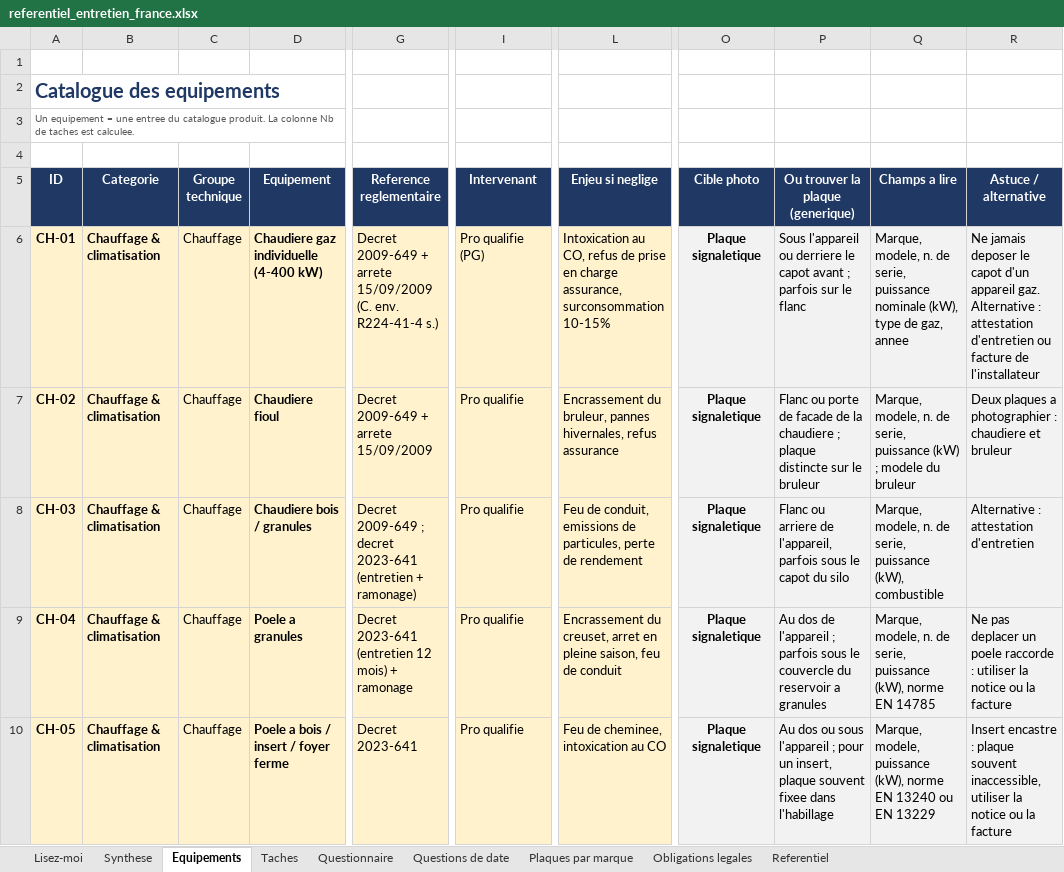
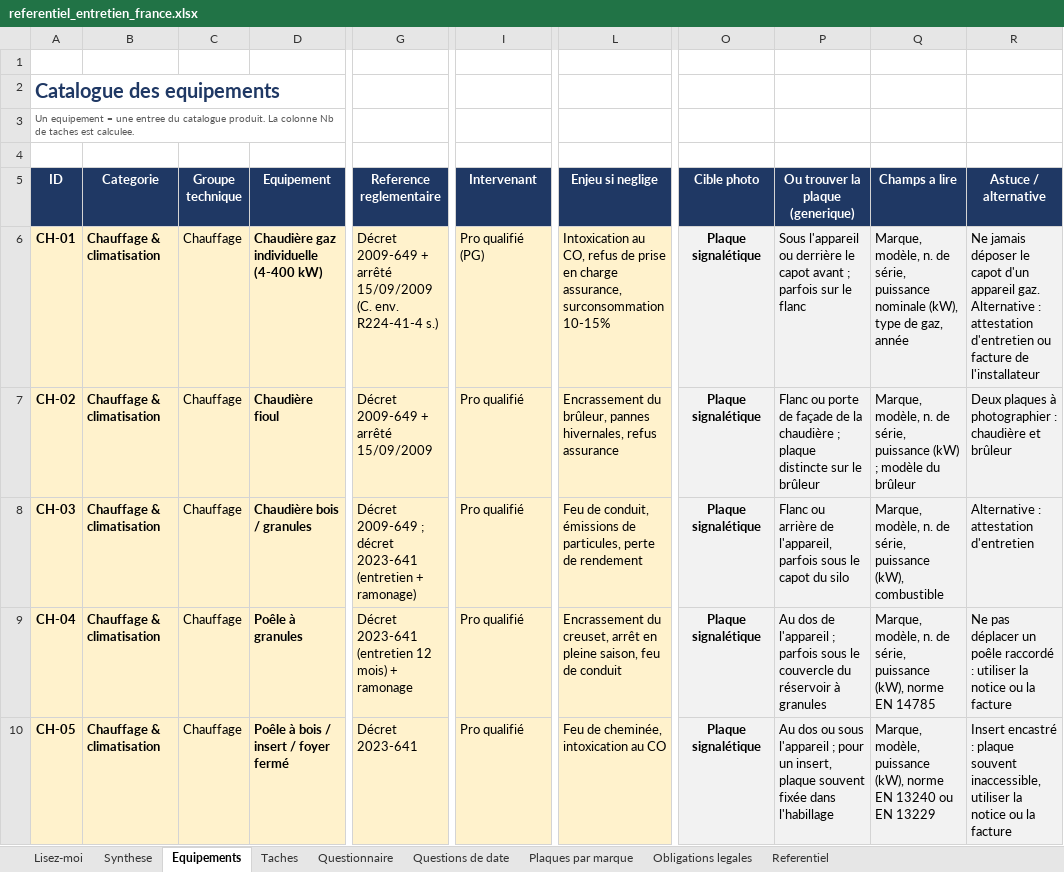
Before and after one commit to tw7289mbvf-ai/electro-care, an Excel workbook: docs/referentiel_entretien_france.xlsx, sheet Equipements, drawn as a sheet; only a part is shown, gaps mark what is left out; values as stored, in another font and other column widths than the file's, no borders; charts and pictures not drawn; the diff covers the shown part only; the diff names each change by its address in the sheet, - before the commit and + after, or states it on an @@ line.

```diff
--- a/docs/referentiel_entretien_france.xlsx (sheet Equipements)
+++ b/docs/referentiel_entretien_france.xlsx (sheet Equipements)
-D6 (Equipement): Chaudiere gaz individuelle (4-400 kW)
+D6 (Equipement): Chaudière gaz individuelle (4-400 kW)
-G6 (Reference reglementaire): Decret 2009-649 + arrete 15/09/2009 (C.…
+G6 (Reference reglementaire): Décret 2009-649 + arrêté 15/09/2009 (C.…
-I6 (Intervenant): Pro qualifie (PG)
+I6 (Intervenant): Pro qualifié (PG)
-O6:O10 (Cible photo): Plaque signaletique
+O6:O10 (Cible photo): Plaque signalétique
-P6 (Ou trouver la plaque (generique)): …l'appareil ou derriere le capot…
+P6 (Ou trouver la plaque (generique)): …l'appareil ou derrière le capot…
-Q6 (Champs a lire): Marque, modele, n. de serie, puissance nominale (kW), type de gaz, annee
+Q6 (Champs a lire): Marque, modèle, n. de série, puissance nominale (kW), type de gaz, année
-R6 (Astuce / alternative): Ne jamais deposer le capot…
+R6 (Astuce / alternative): Ne jamais déposer le capot…
-D7 (Equipement): Chaudiere fioul
+D7 (Equipement): Chaudière fioul
-G7 (Reference reglementaire): Decret 2009-649 + arrete 15/09/2009
+G7 (Reference reglementaire): Décret 2009-649 + arrêté 15/09/2009
-I7:I10 (Intervenant): Pro qualifie
+I7:I10 (Intervenant): Pro qualifié
-L7 (Enjeu si neglige): Encrassement du bruleur, pannes hivernales,…
+L7 (Enjeu si neglige): Encrassement du brûleur, pannes hivernales,…
-P7 (Ou trouver la plaque (generique)): …porte de facade de la chaudiere ; plaque distincte sur le bruleur
+P7 (Ou trouver la plaque (generique)): …porte de façade de la chaudière ; plaque distincte sur le brûleur
-Q7 (Champs a lire): Marque, modele, n. de serie, puissance (kW) ; modele du bruleur
+Q7 (Champs a lire): Marque, modèle, n. de série, puissance (kW) ; modèle du brûleur
-R7 (Astuce / alternative): Deux plaques a photographier : chaudiere et bruleur
+R7 (Astuce / alternative): Deux plaques à photographier : chaudière et brûleur
-D8 (Equipement): Chaudiere bois / granules
+D8 (Equipement): Chaudière bois / granules
-G8 (Reference reglementaire): Decret 2009-649 ; decret 2023-641 (entretien…
+G8 (Reference reglementaire): Décret 2009-649 ; décret 2023-641 (entretien…
-L8 (Enjeu si neglige): …de conduit, emissions de particules,…
+L8 (Enjeu si neglige): …de conduit, émissions de particules,…
-P8 (Ou trouver la plaque (generique)): Flanc ou arriere de l'appareil,…
+P8 (Ou trouver la plaque (generique)): Flanc ou arrière de l'appareil,…
-Q8 (Champs a lire): Marque, modele, n. de serie, puissance (kW),…
+Q8 (Champs a lire): Marque, modèle, n. de série, puissance (kW),…
-D9 (Equipement): Poele a granules
+D9 (Equipement): Poêle à granules
-G9 (Reference reglementaire): Decret 2023-641 (entretien…
+G9 (Reference reglementaire): Décret 2023-641 (entretien…
-L9 (Enjeu si neglige): …du creuset, arret en pleine…
+L9 (Enjeu si neglige): …du creuset, arrêt en pleine…
-P9 (Ou trouver la plaque (generique)): …couvercle du reservoir a granules
+P9 (Ou trouver la plaque (generique)): …couvercle du réservoir à granules
-Q9 (Champs a lire): Marque, modele, n. de serie, puissance (kW),…
+Q9 (Champs a lire): Marque, modèle, n. de série, puissance (kW),…
-R9 (Astuce / alternative): Ne pas deplacer un poele raccorde : utiliser…
+R9 (Astuce / alternative): Ne pas déplacer un poêle raccordé : utiliser…
-D10 (Equipement): Poele a bois / insert / foyer ferme
+D10 (Equipement): Poêle à bois / insert / foyer fermé
-G10 (Reference reglementaire): Decret 2023-641
+G10 (Reference reglementaire): Décret 2023-641
-L10 (Enjeu si neglige): Feu de cheminee, intoxication au CO
+L10 (Enjeu si neglige): Feu de cheminée, intoxication au CO
-P10 (Ou trouver la plaque (generique)): …plaque souvent fixee dans l'habillage
+P10 (Ou trouver la plaque (generique)): …plaque souvent fixée dans l'habillage
-Q10 (Champs a lire): Marque, modele, puissance (kW),…
+Q10 (Champs a lire): Marque, modèle, puissance (kW),…
-R10 (Astuce / alternative): Insert encastre : plaque…
+R10 (Astuce / alternative): Insert encastré : plaque…
```
Also changed, not shown: 488 edited cells elsewhere in this sheet, sheet Taches, sheet Obligations legales, sheet Plaques par marque, sheet Synthese, 15 other files.
